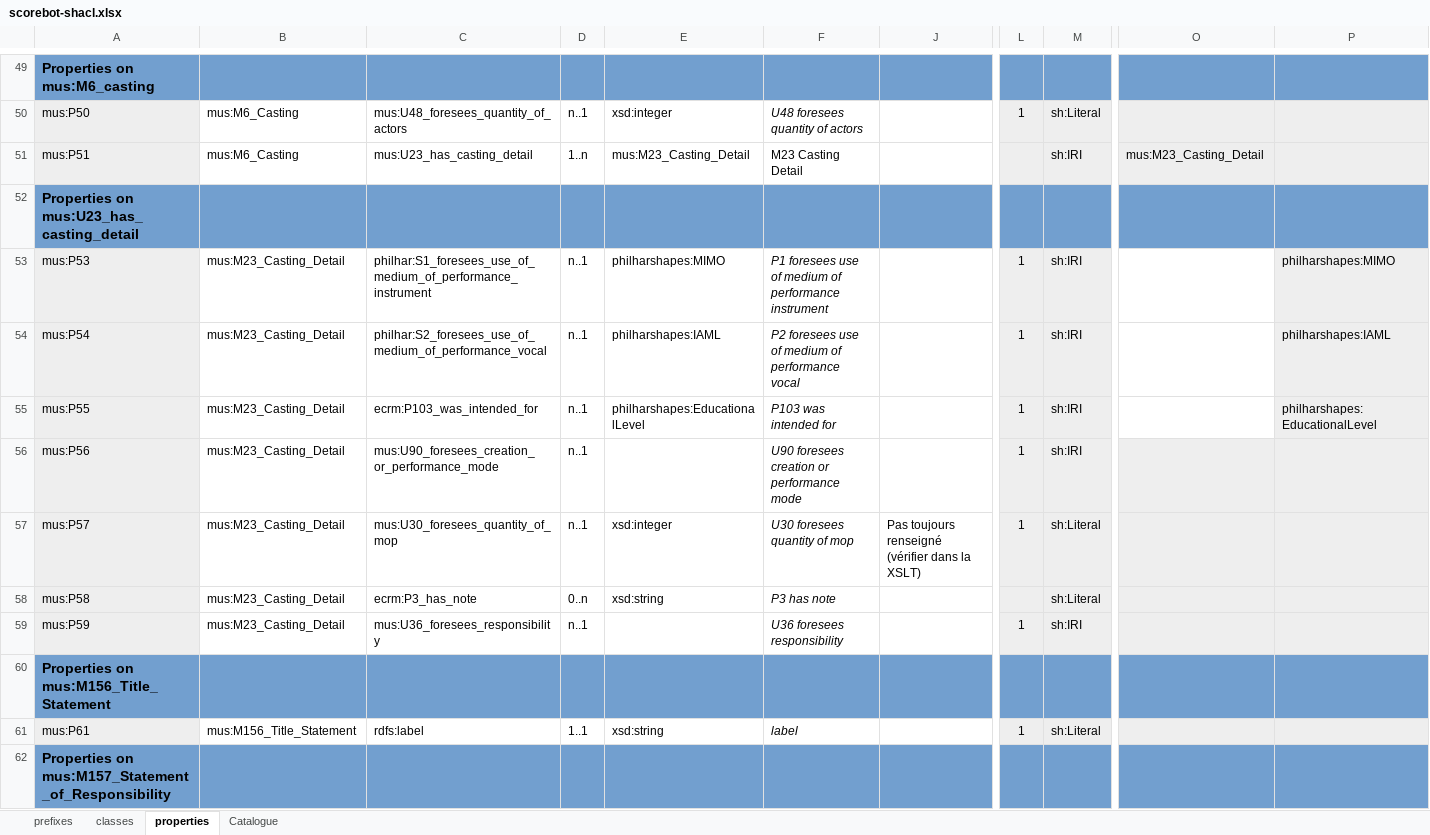
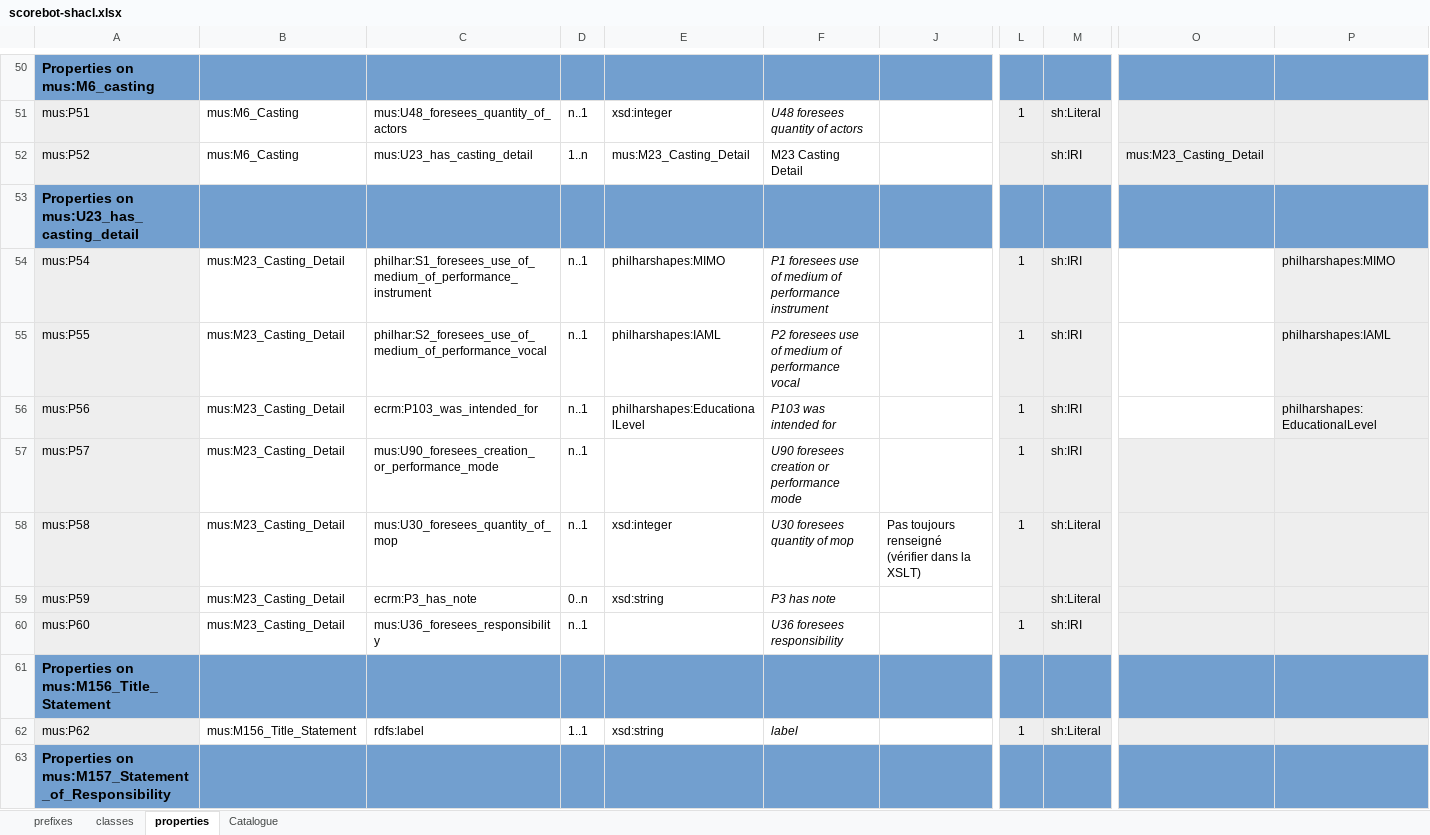
Before and after one commit to sparna-git/philharmonie2cidoc, an Excel workbook: scorebot-converter/scorebot-validation/shacl/scorebot-shacl.xlsx, sheet properties, drawn as a sheet; only a part is shown, gaps mark what is left out; values as stored, in another font and other column widths than the file's, no borders; removed rows and columns are numbered as before the commit, all else as after; rows hold the shown columns only; the diff covers the shown part only; the diff names each change by its address in the sheet, - before the commit and + after, or states it on an @@ line.

```diff
--- a/scorebot-converter/scorebot-validation/shacl/scorebot-shacl.xlsx (sheet properties)
+++ b/scorebot-converter/scorebot-validation/shacl/scorebot-shacl.xlsx (sheet properties)
-A51: mus:P50
+A51: mus:P51
-A52: mus:P51
+A52: mus:P52
-row 53: mus:P53 | mus:M23_Casting_Detail | philhar:S1_foresees_use_of_medium_of_performance_instrument | n..1 | philharshapes:MIMO | P1 foresees use of medium of performance instrument |  | 1 | sh:IRI |  | philharshapes:MIMO
-C54: philhar:S2_foresees_use_of_medium_of_performance_vocal
+C54: philhar:S1_foresees_use_of_medium_of_performance_instrument
-E54: philharshapes:IAML
+E54: philharshapes:MIMO
-F54: P2 foresees use of medium of performance vocal
+F54: P1 foresees use of medium of performance instrument
-P54: philharshapes:IAML
+P54: philharshapes:MIMO
-C55: ecrm:P103_was_intended_for
+C55: philhar:S2_foresees_use_of_medium_of_performance_vocal
-E55: philharshapes:EducationalLevel
+E55: philharshapes:IAML
-F55: P103 was intended for
+F55: P2 foresees use of medium of performance vocal
-P55: philharshapes:EducationalLevel
+P55: philharshapes:IAML
-C56: mus:U90_foresees_creation_or_performance_mode
+C56: ecrm:P103_was_intended_for
-E56: (empty)
+E56: philharshapes:EducationalLevel
-F56: U90 foresees creation or performance mode
+F56: P103 was intended for
-O56 fill: #EEEEEE
+O56 fill: none
-P56: (empty)
+P56: philharshapes:EducationalLevel
+row 57: mus:P57 | mus:M23_Casting_Detail | mus:U90_foresees_creation_or_performance_mode | n..1 |  | U90 foresees creation or performance mode |  | 1 | sh:IRI
-A58: mus:P57
+A58: mus:P58
-A59: mus:P58
+A59: mus:P59
-A60: mus:P59
+A60: mus:P60
-A62: mus:P61
+A62: mus:P62
```
Also changed, not shown: 2 added rows, 1 removed row and 65 edited cells elsewhere in this sheet, formulas that keep their value, 6 other files.
